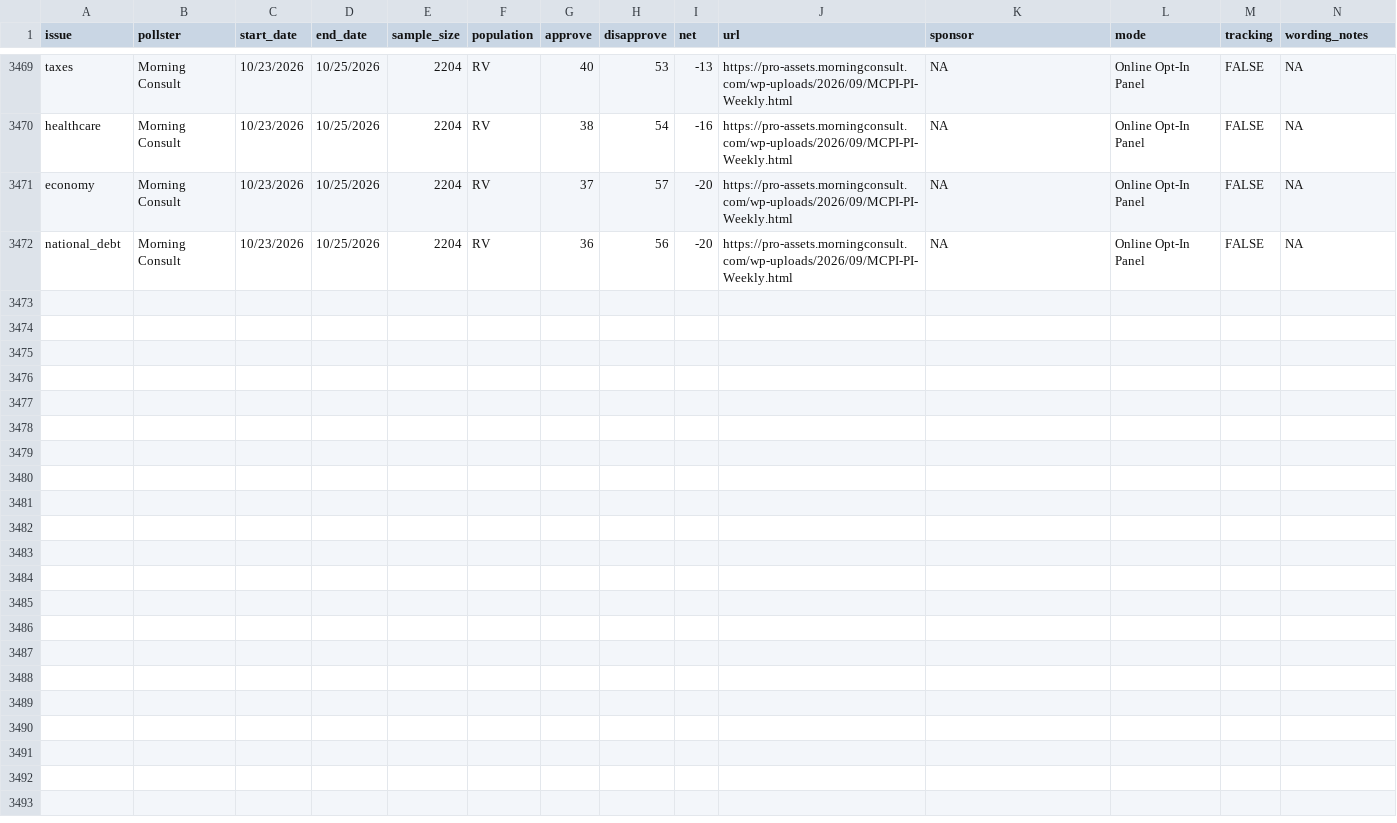
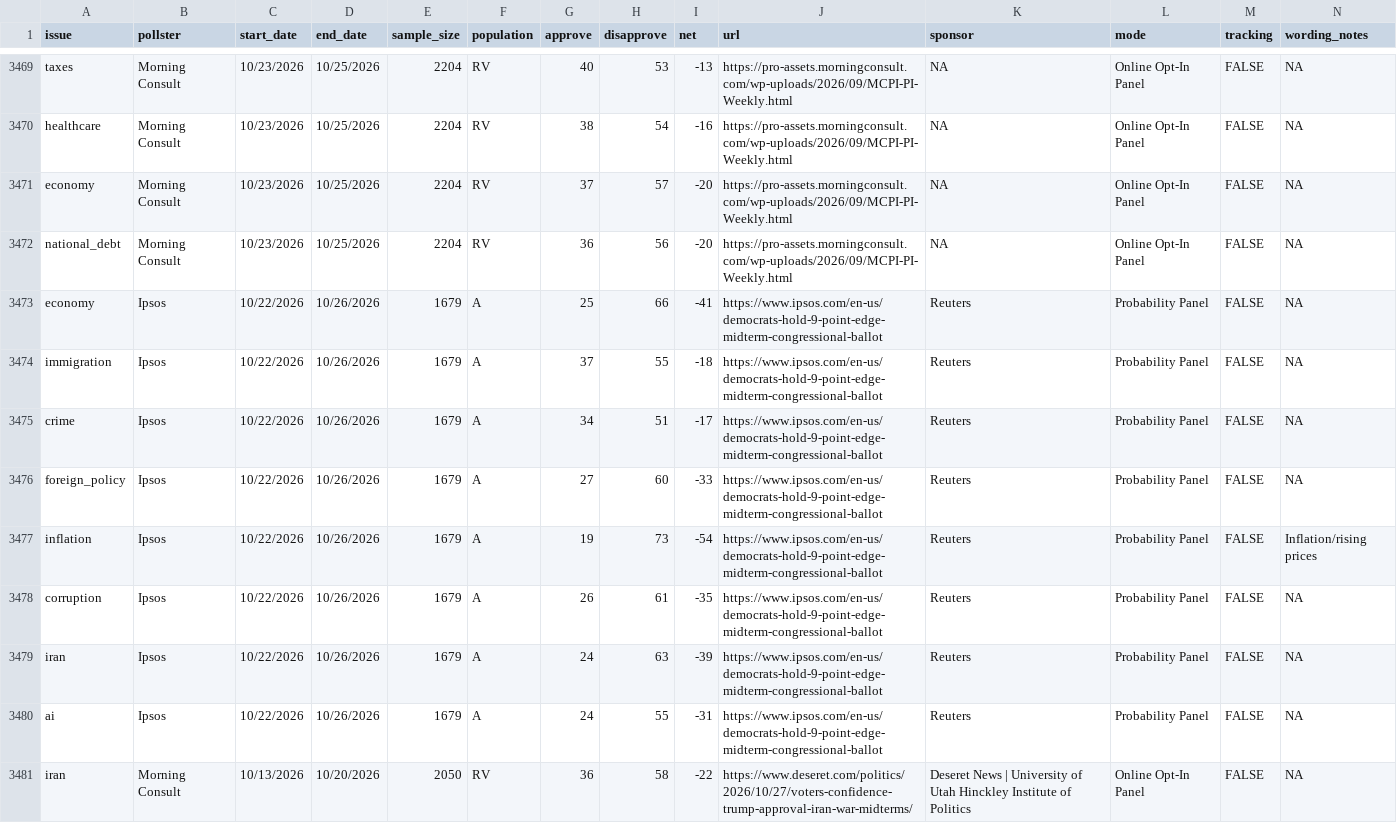
Before and after one commit to Hackquantumcpp/snoutcounter-backend, a CSV file: data/president_issue_approval_polls.csv, drawn as a sheet; only a part is shown, gaps mark what is left out; rows hold the shown columns only; the diff names each change by its address in the sheet, - before the commit and + after, or states it on an @@ line.

```diff
--- a/data/president_issue_approval_polls.csv
+++ b/data/president_issue_approval_polls.csv
+row 3473: economy | Ipsos | 10/22/2026 | 10/26/2026 | 1679 | A | 25 | 66 | -41 | https://www.ipsos.com/en-us/democrats-hold-9-point-edge-midterm-congressional-ballot | Reuters | Probability Panel | FALSE | NA
+row 3474: immigration | Ipsos | 10/22/2026 | 10/26/2026 | 1679 | A | 37 | 55 | -18 | https://www.ipsos.com/en-us/democrats-hold-9-point-edge-midterm-congressional-ballot | Reuters | Probability Panel | FALSE | NA
+row 3475: crime | Ipsos | 10/22/2026 | 10/26/2026 | 1679 | A | 34 | 51 | -17 | https://www.ipsos.com/en-us/democrats-hold-9-point-edge-midterm-congressional-ballot | Reuters | Probability Panel | FALSE | NA
+row 3476: foreign_policy | Ipsos | 10/22/2026 | 10/26/2026 | 1679 | A | 27 | 60 | -33 | https://www.ipsos.com/en-us/democrats-hold-9-point-edge-midterm-congressional-ballot | Reuters | Probability Panel | FALSE | NA
+row 3477: inflation | Ipsos | 10/22/2026 | 10/26/2026 | 1679 | A | 19 | 73 | -54 | https://www.ipsos.com/en-us/democrats-hold-9-point-edge-midterm-congressional-ballot | Reuters | Probability Panel | FALSE | Inflation/rising prices
+row 3478: corruption | Ipsos | 10/22/2026 | 10/26/2026 | 1679 | A | 26 | 61 | -35 | https://www.ipsos.com/en-us/democrats-hold-9-point-edge-midterm-congressional-ballot | Reuters | Probability Panel | FALSE | NA
+row 3479: iran | Ipsos | 10/22/2026 | 10/26/2026 | 1679 | A | 24 | 63 | -39 | https://www.ipsos.com/en-us/democrats-hold-9-point-edge-midterm-congressional-ballot | Reuters | Probability Panel | FALSE | NA
+row 3480: ai | Ipsos | 10/22/2026 | 10/26/2026 | 1679 | A | 24 | 55 | -31 | https://www.ipsos.com/en-us/democrats-hold-9-point-edge-midterm-congressional-ballot | Reuters | Probability Panel | FALSE | NA
+row 3481: iran | Morning Consult | 10/13/2026 | 10/20/2026 | 2050 | RV | 36 | 58 | -22 | https://www.deseret.com/politics/2026/10/27/voters-confidence-trump-approval-iran-war-midterms/ | Deseret News | University of Utah Hinckley Institute of Politics | Online Opt-In Panel | FALSE | NA
```
Also changed, not shown: averages/generic_ballot.csv, data/generic_ballot_polls.csv, 6 other files.
